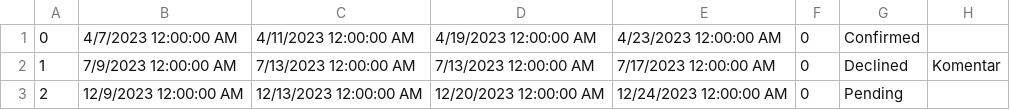
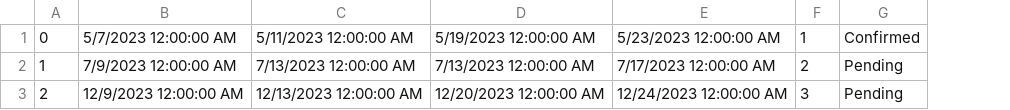
Before and after one commit to Pekseto/SIMS, a CSV file: SIMS-Tourist-Project-main/Tourist-Project/Tourist-Project/Data/rescheduleRequests.csv, drawn as a sheet; removed rows and columns are numbered as before the commit, all else as after; the diff names each change by its address in the sheet, - before the commit and + after, or states it on an @@ line.

```diff
--- a/SIMS-Tourist-Project-main/Tourist-Project/Tourist-Project/Data/rescheduleRequests.csv
+++ b/SIMS-Tourist-Project-main/Tourist-Project/Tourist-Project/Data/rescheduleRequests.csv
-column F, rows 1-3: all 0
+column F, rows 1-3: 1 | 2 | 3
-column H, row 2: Komentar
-B1: 4/7/2023 12:00:00 AM
+B1: 5/7/2023 12:00:00 AM
-C1: 4/11/2023 12:00:00 AM
+C1: 5/11/2023 12:00:00 AM
-D1: 4/19/2023 12:00:00 AM
+D1: 5/19/2023 12:00:00 AM
-E1: 4/23/2023 12:00:00 AM
+E1: 5/23/2023 12:00:00 AM
-G2: Declined
+G2: Pending
```
Also changed, not shown: SIMS-Tourist-Project-main/Tourist-Project/Tourist-Project/Data/reservations.csv, 11 other files.
